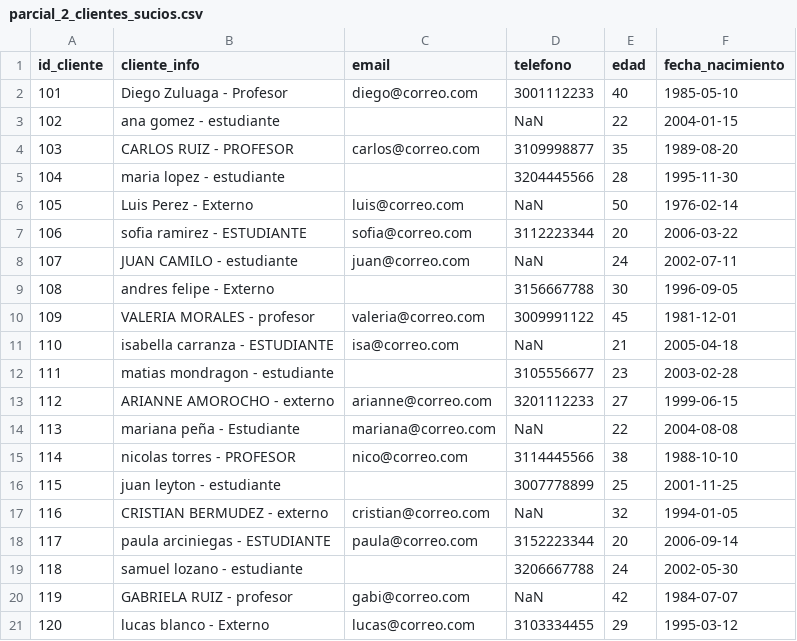
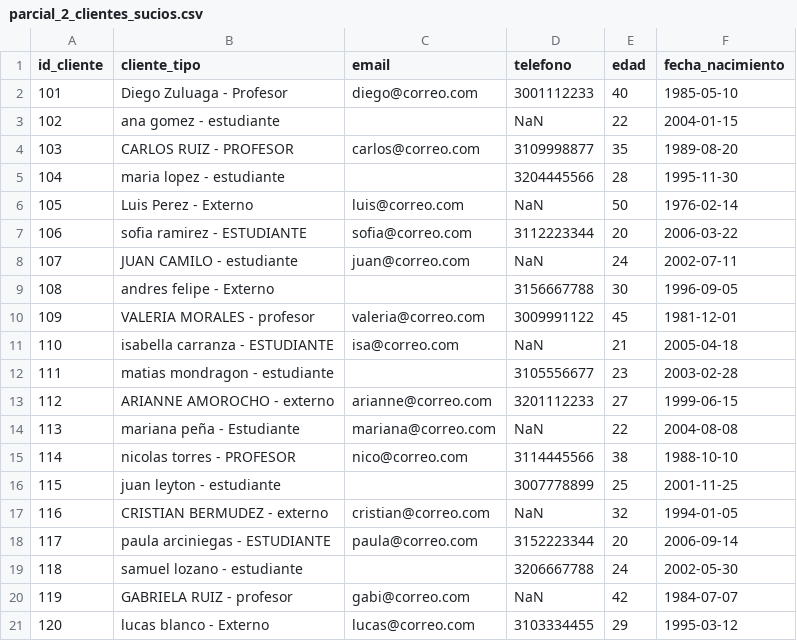
Before and after one commit to DIEGO-ZULU-17/curso_u_sabana_2026_1, a CSV file: parcial_2_clientes_sucios.csv, drawn as a sheet.

```diff
--- a/parcial_2_clientes_sucios.csv
+++ b/parcial_2_clientes_sucios.csv
@@ -1,2 +1,2 @@
-id_cliente,cliente_info,email,telefono,edad,fecha_nacimiento
+id_cliente,cliente_tipo,email,telefono,edad,fecha_nacimiento
 101,Diego Zuluaga - Profesor,diego@correo.com,3001112233,40,1985-05-10
```
Also changed, not shown: parcial_2_productos_sucios.csv, parcial_2_proveedores_sucios.csv, 5 other files.
